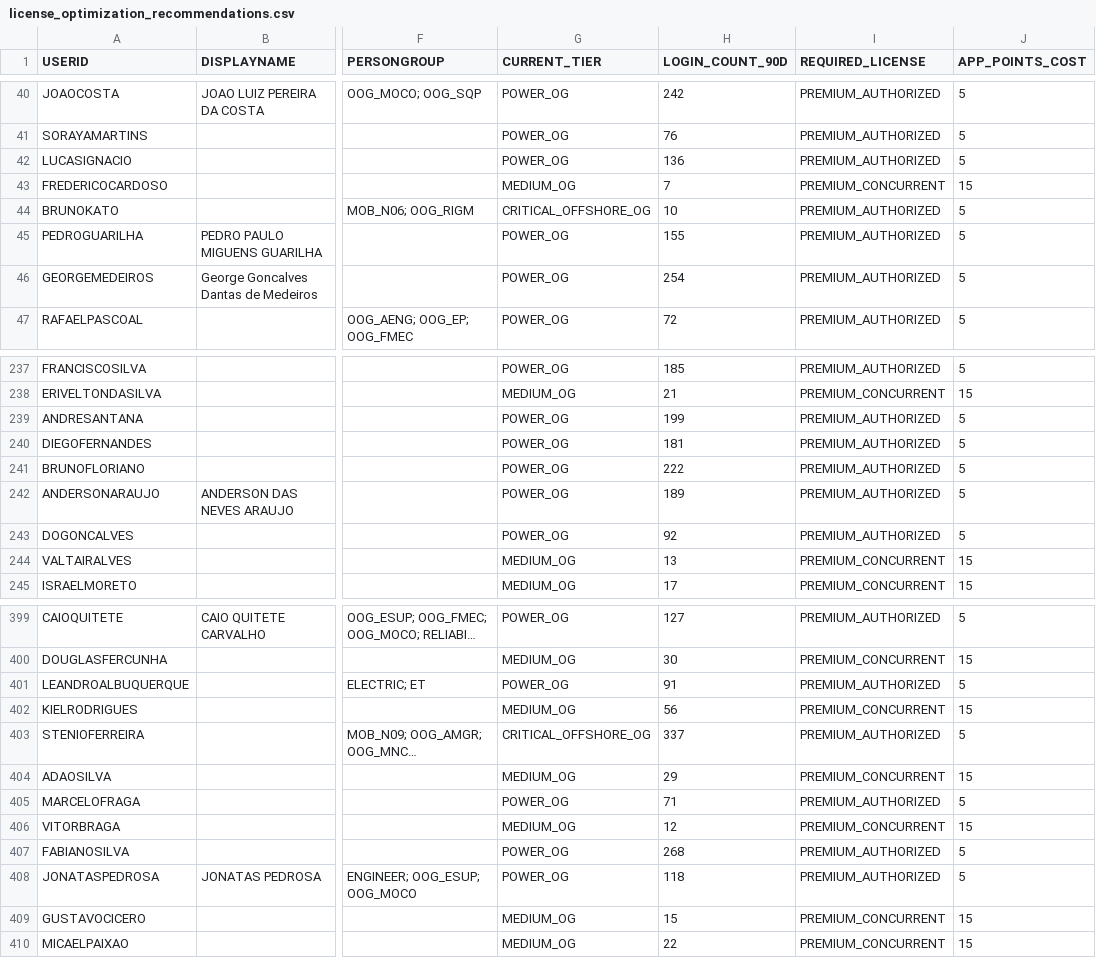
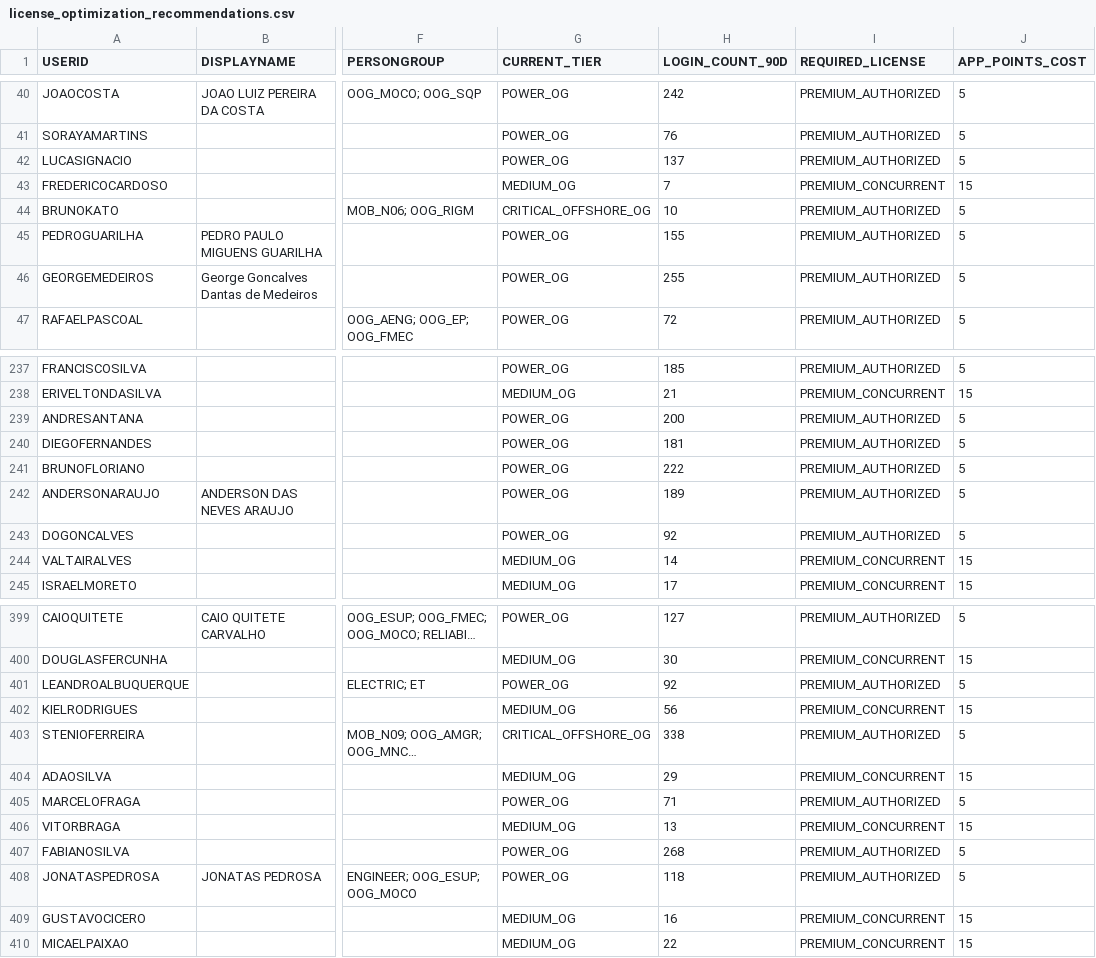
Before and after one commit to optiflowCoop/checkuser, a CSV file: output/consolidated/license_optimization_recommendations.csv, drawn as a sheet; only a part is shown, gaps mark what is left out; long unchanged cells end in …; the diff covers the shown part only; the diff names each change by its address in the sheet, - before the commit and + after, or states it on an @@ line.

```diff
--- a/output/consolidated/license_optimization_recommendations.csv
+++ b/output/consolidated/license_optimization_recommendations.csv
-H42 (LOGIN_COUNT_90D): 136
+H42 (LOGIN_COUNT_90D): 137
-H46 (LOGIN_COUNT_90D): 254
+H46 (LOGIN_COUNT_90D): 255
-H239 (LOGIN_COUNT_90D): 199
+H239 (LOGIN_COUNT_90D): 200
-H244 (LOGIN_COUNT_90D): 13
+H244 (LOGIN_COUNT_90D): 14
-H401 (LOGIN_COUNT_90D): 91
+H401 (LOGIN_COUNT_90D): 92
-H403 (LOGIN_COUNT_90D): 337
+H403 (LOGIN_COUNT_90D): 338
-H406 (LOGIN_COUNT_90D): 12
+H406 (LOGIN_COUNT_90D): 13
-H409 (LOGIN_COUNT_90D): 15
+H409 (LOGIN_COUNT_90D): 16
```
Also changed, not shown: 30 edited cells elsewhere in this file, output/consolidated/usage_analysis_phase3.csv, 7 other files.
